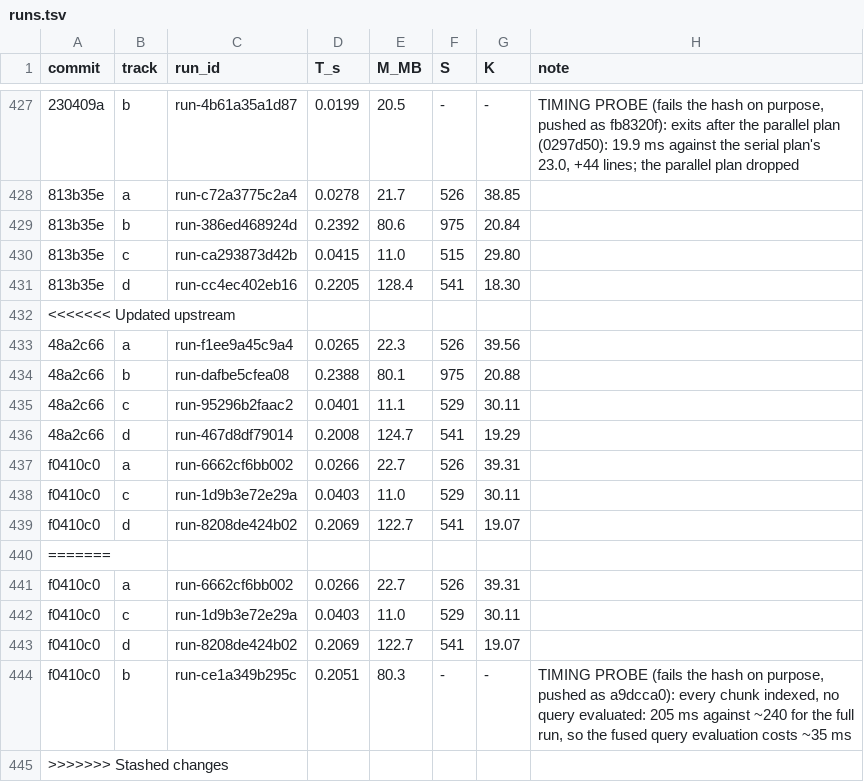
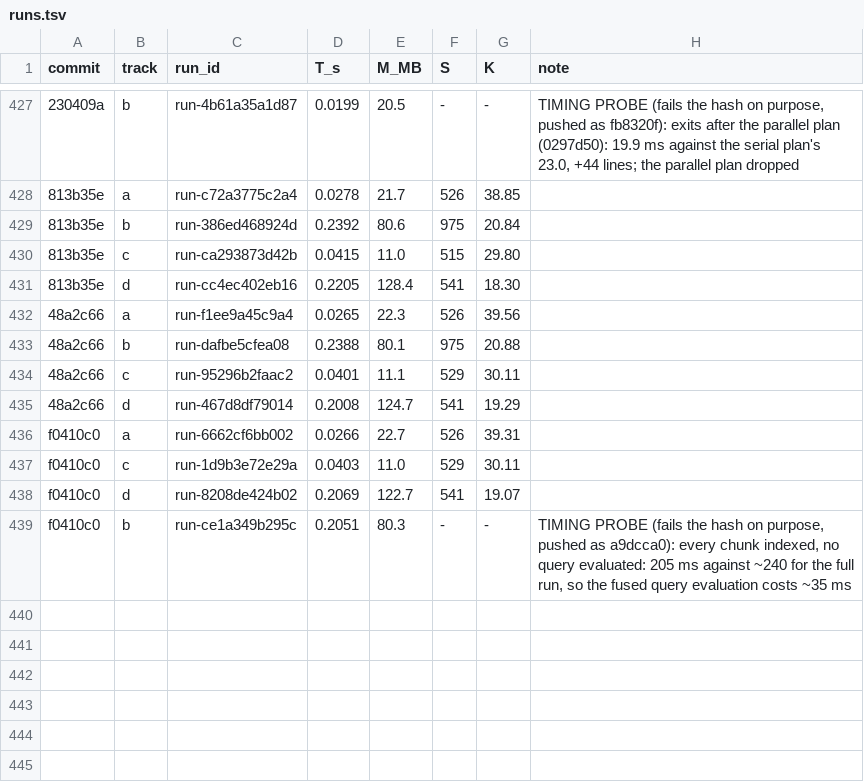
Before and after one commit to FrankChinedu/speed-demon, a TSV file: dev/tools/runs.tsv, drawn as a sheet; only a part is shown, gaps mark what is left out; the diff names each change by its address in the sheet, - before the commit and + after, or states it on an @@ line.

```diff
--- a/dev/tools/runs.tsv
+++ b/dev/tools/runs.tsv
-row 432: <<<<<<< Updated upstream
-row 440: =======
-row 441: f0410c0 | a | run-6662cf6bb002 | 0.0266 | 22.7 | 526 | 39.31
-row 442: f0410c0 | c | run-1d9b3e72e29a | 0.0403 | 11.0 | 529 | 30.11
-row 443: f0410c0 | d | run-8208de424b02 | 0.2069 | 122.7 | 541 | 19.07
-row 445: >>>>>>> Stashed changes
```
